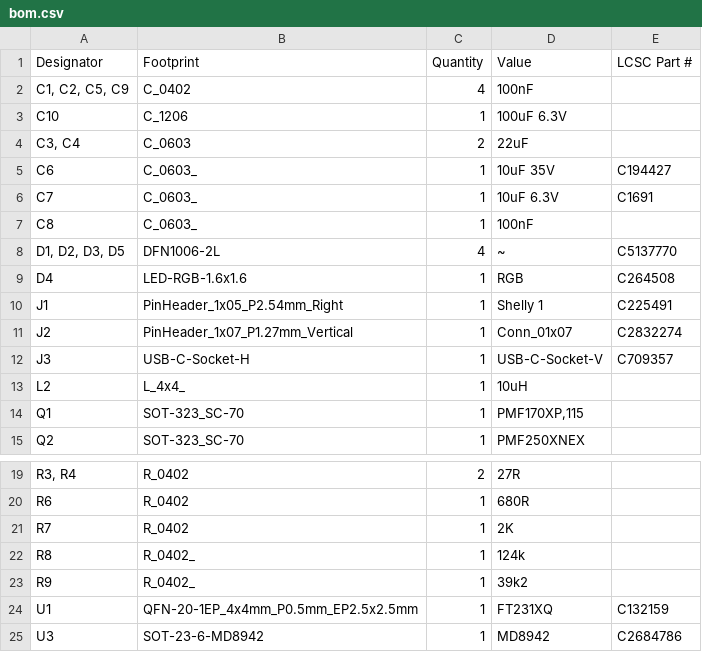
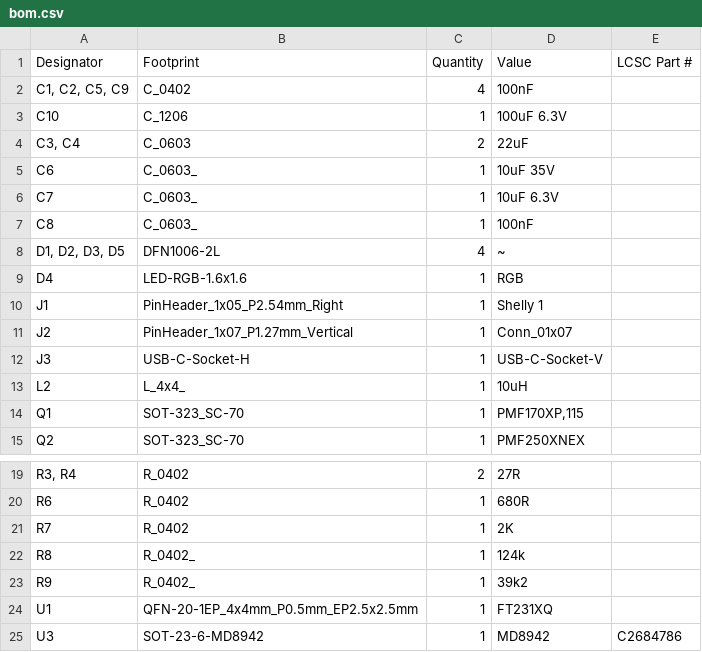
Before and after one commit to revk/Tasmotizer-PCB, a CSV file: PCB/Tas/production/bom.csv, drawn as a sheet; only a part is shown, gaps mark what is left out.

```diff
--- a/PCB/Tas/production/bom.csv
+++ b/PCB/Tas/production/bom.csv
@@ -4,10 +4,10 @@ C10,C_1206,1,100uF 6.3V,
 "C3, C4",C_0603,2,22uF,
-C6,C_0603_,1,10uF 35V,C194427
-C7,C_0603_,1,10uF 6.3V,C1691
+C6,C_0603_,1,10uF 35V,
+C7,C_0603_,1,10uF 6.3V,
 C8,C_0603_,1,100nF,
-"D1, D2, D3, D5",DFN1006-2L,4,~,C5137770
-D4,LED-RGB-1.6x1.6,1,RGB,C264508
-J1,PinHeader_1x05_P2.54mm_Right,1,Shelly 1,C225491
-J2,PinHeader_1x07_P1.27mm_Vertical,1,Conn_01x07,C2832274
-J3,USB-C-Socket-H,1,USB-C-Socket-V,C709357
+"D1, D2, D3, D5",DFN1006-2L,4,~,
+D4,LED-RGB-1.6x1.6,1,RGB,
+J1,PinHeader_1x05_P2.54mm_Right,1,Shelly 1,
+J2,PinHeader_1x07_P1.27mm_Vertical,1,Conn_01x07,
+J3,USB-C-Socket-H,1,USB-C-Socket-V,
 L2,L_4x4_,1,10uH,
@@ -23,3 +23,3 @@ R8,R_0402_,1,124k,
 R9,R_0402_,1,39k2,
-U1,QFN-20-1EP_4x4mm_P0.5mm_EP2.5x2.5mm,1,FT231XQ,C132159
+U1,QFN-20-1EP_4x4mm_P0.5mm_EP2.5x2.5mm,1,FT231XQ,
 U3,SOT-23-6-MD8942,1,MD8942,C2684786
```
Also changed, not shown: PCB/Tas/production/positions.csv, PCB/TasPanel/production/bom.csv, 17 other files.
